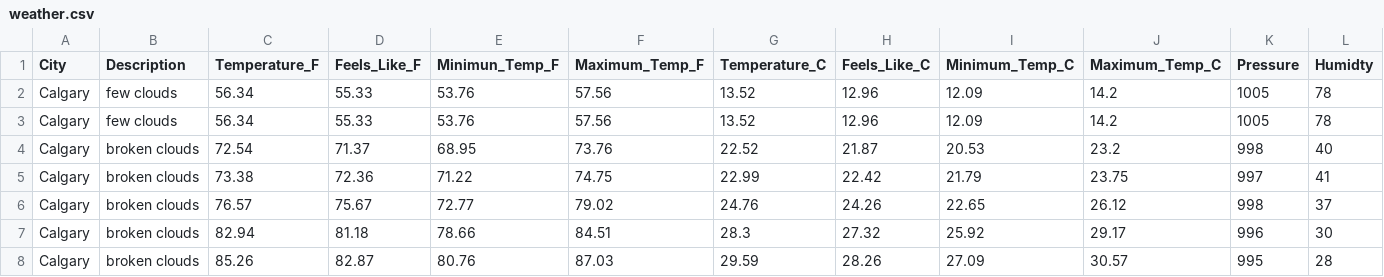
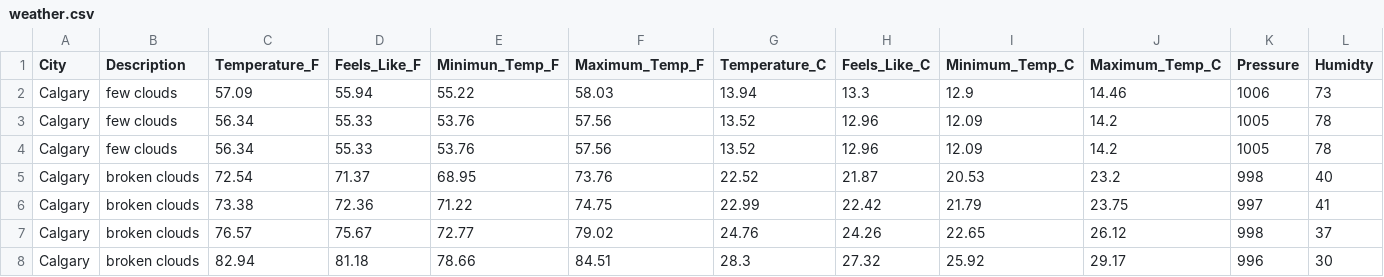
Before and after one commit to dabson2020/Projects, a CSV file: Data_Analysis_and_Data_Engr_Projects/Airflow_Projects/ETL_Weather_Data/concat_data/weather.csv, drawn as a sheet; only a part is shown; the shorter side is filled out with more unchanged rows; rows hold the shown columns only; the diff names each change by its address in the sheet, - before the commit and + after, or states it on an @@ line.

Commit message:
Add today's weather data

```diff
--- a/Data_Analysis_and_Data_Engr_Projects/Airflow_Projects/ETL_Weather_Data/concat_data/weather.csv
+++ b/Data_Analysis_and_Data_Engr_Projects/Airflow_Projects/ETL_Weather_Data/concat_data/weather.csv
+row 2: Calgary | few clouds | 57.09 | 55.94 | 55.22 | 58.03 | 13.94 | 13.3 | 12.9 | 14.46 | 1006 | 73
```
